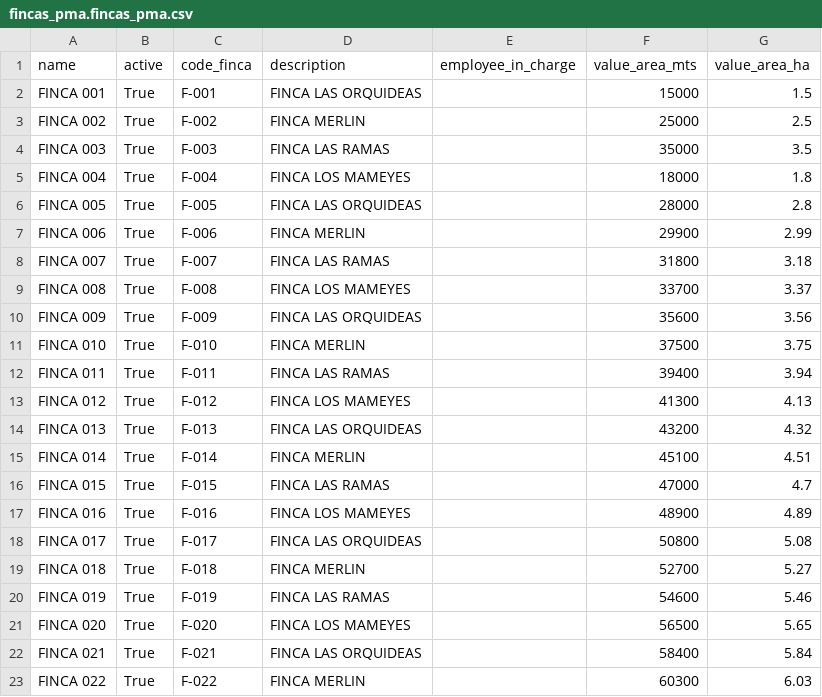
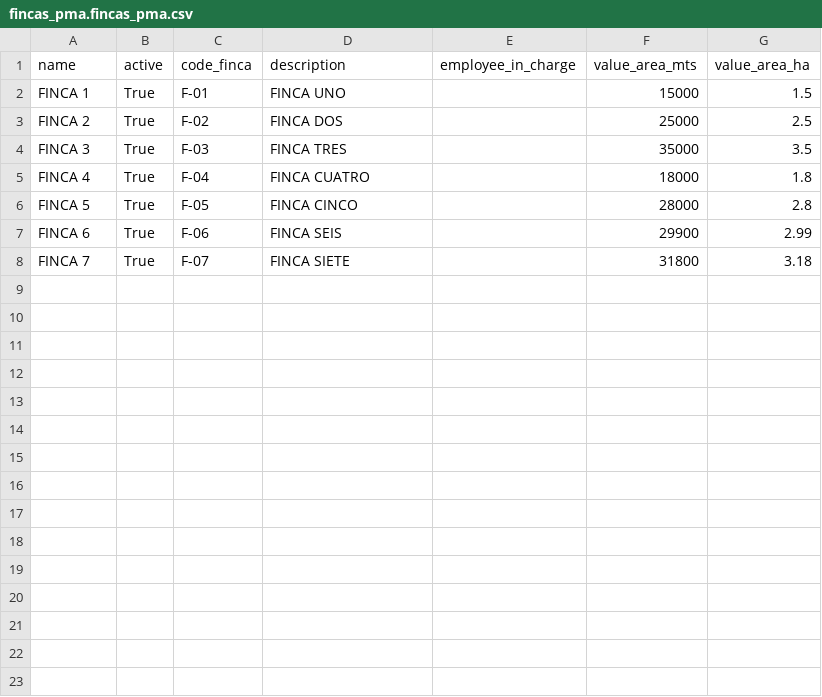
Before and after one commit to ALCONSOFT/fincas_pma, a CSV file: static/xls/fincas_pma.fincas_pma.csv, drawn as a sheet.

Commit message:
20201119 - 7:45 AM
CAMBIOS EN LOS MODELOS DE SUBFINCAS, CARGA DE DATOS UP, FINCAS Y SUBFINCAS

```diff
--- a/static/xls/fincas_pma.fincas_pma.csv
+++ b/static/xls/fincas_pma.fincas_pma.csv
@@ -1,23 +1,8 @@
 name,active,code_finca,description,employee_in_charge,value_area_mts,value_area_ha
-FINCA 001,True,F-001,FINCA LAS ORQUIDEAS,,15000,1.5
-FINCA 002,True,F-002,FINCA MERLIN,,25000,2.5
-FINCA 003,True,F-003,FINCA LAS RAMAS,,35000,3.5
-FINCA 004,True,F-004,FINCA LOS MAMEYES,,18000,1.8
-FINCA 005,True,F-005,FINCA LAS ORQUIDEAS,,28000,2.8
-FINCA 006,True,F-006,FINCA MERLIN,,29900,2.99
-FINCA 007,True,F-007,FINCA LAS RAMAS,,31800,3.18
-FINCA 008,True,F-008,FINCA LOS MAMEYES,,33700,3.37
-FINCA 009,True,F-009,FINCA LAS ORQUIDEAS,,35600,3.56
-FINCA 010,True,F-010,FINCA MERLIN,,37500,3.75
-FINCA 011,True,F-011,FINCA LAS RAMAS,,39400,3.94
-FINCA 012,True,F-012,FINCA LOS MAMEYES,,41300,4.13
-FINCA 013,True,F-013,FINCA LAS ORQUIDEAS,,43200,4.32
-FINCA 014,True,F-014,FINCA MERLIN,,45100,4.51
-FINCA 015,True,F-015,FINCA LAS RAMAS,,47000,4.7
-FINCA 016,True,F-016,FINCA LOS MAMEYES,,48900,4.89
-FINCA 017,True,F-017,FINCA LAS ORQUIDEAS,,50800,5.08
-FINCA 018,True,F-018,FINCA MERLIN,,52700,5.27
-FINCA 019,True,F-019,FINCA LAS RAMAS,,54600,5.46
-FINCA 020,True,F-020,FINCA LOS MAMEYES,,56500,5.65
-FINCA 021,True,F-021,FINCA LAS ORQUIDEAS,,58400,5.84
-FINCA 022,True,F-022,FINCA MERLIN,,60300,6.03
+FINCA 1,True,F-01,FINCA UNO,,15000,1.5
+FINCA 2,True,F-02,FINCA DOS,,25000,2.5
+FINCA 3,True,F-03,FINCA TRES,,35000,3.5
+FINCA 4,True,F-04,FINCA CUATRO,,18000,1.8
+FINCA 5,True,F-05,FINCA CINCO,,28000,2.8
+FINCA 6,True,F-06,FINCA SEIS,,29900,2.99
+FINCA 7,True,F-07,FINCA SIETE,,31800,3.18
```
Also changed, not shown: 6 other files.
